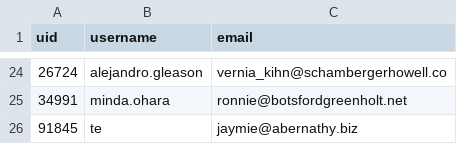
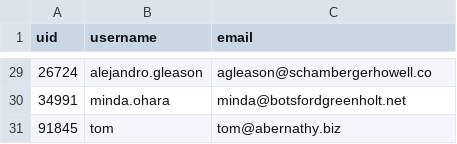
Before and after one commit to dtingg/betsy, a CSV file: db/seed_data/merchants.csv, drawn as a sheet; only a part is shown, gaps mark what is left out; the diff covers the shown part only.

```diff
--- a/db/seed_data/merchants.csv
+++ b/db/seed_data/merchants.csv
@@ -24,3 +29,3 @@ uid,username,email
-26724,alejandro.gleason,vernia_kihn@schambergerhowell.co
-34991,minda.ohara,ronnie@botsfordgreenholt.net
-91845,te,jaymie@abernathy.biz
+26724,alejandro.gleason,agleason@schambergerhowell.co
+34991,minda.ohara,minda@botsfordgreenholt.net
+91845,tom,tom@abernathy.biz
```
Also changed, not shown: 5 added rows and 23 edited cells elsewhere in this file, db/seed_data/products.csv.
